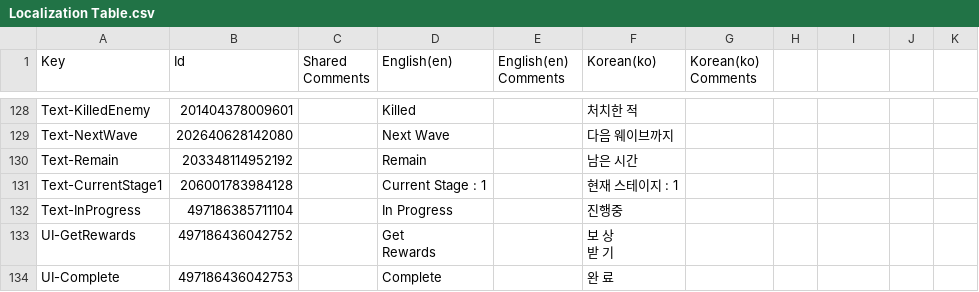
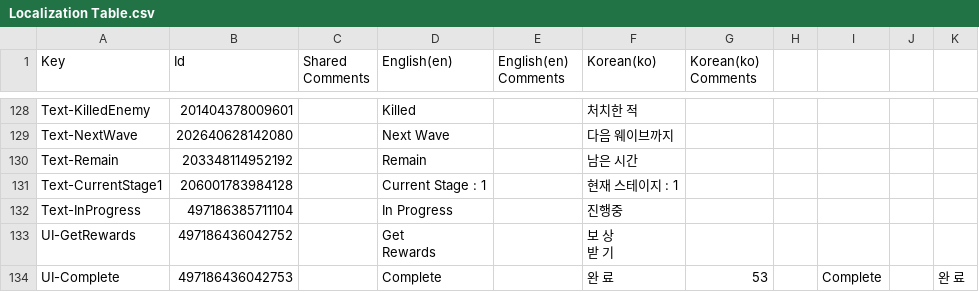
Before and after one commit to EcchiClone/NBC_FinalProject, a CSV file: Assets/Localization Table.csv, drawn as a sheet; only a part is shown, gaps mark what is left out.

Commit message:
Fix: Localization 포함한 UI 정돈

```diff
--- a/Assets/Localization Table.csv
+++ b/Assets/Localization Table.csv
@@ -191,2 +191,2 @@ Rewards","","보 상
 받 기",""
-"UI-Complete",497186436042753,"","Complete","","완 료",""
+"UI-Complete",497186436042753,"","Complete","","완 료",""53,"","Complete","","완 료",""
```
Also changed, not shown: 8 other files.
